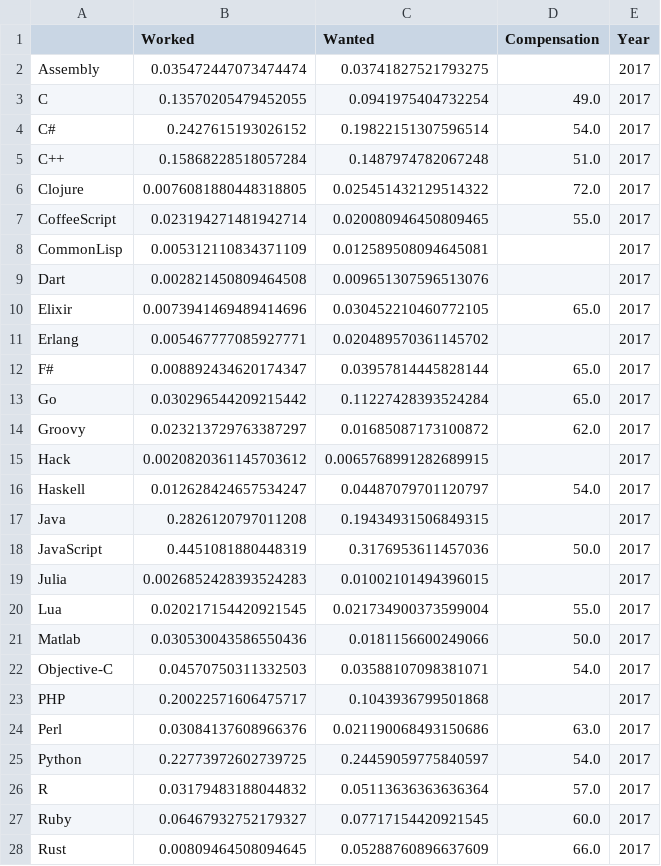
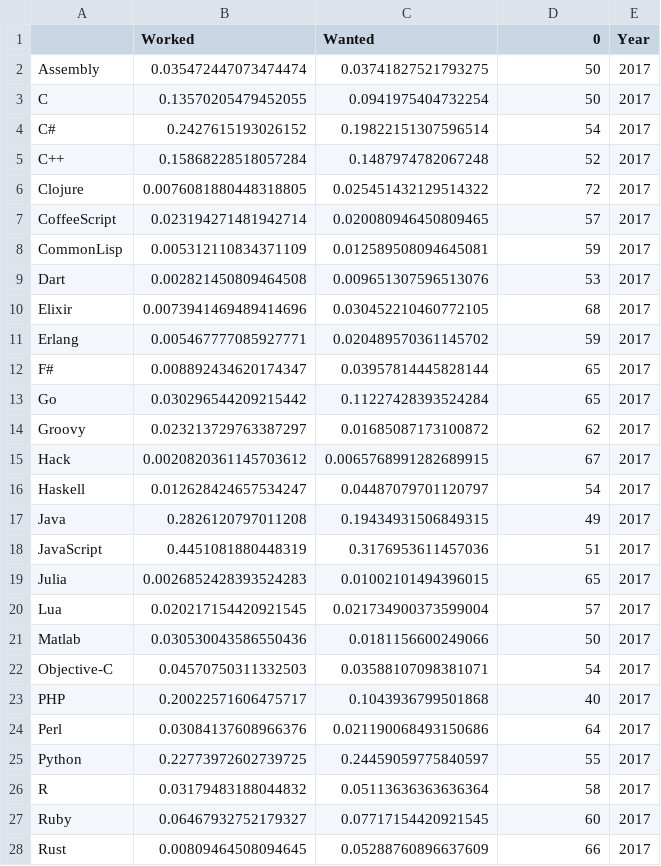
Before and after one commit to gpulido/visualizacion-datos-UOC, a CSV file: PRA2/data/out/2017.csv, drawn as a sheet; only a part is shown; the diff covers the shown part only.

```diff
--- a/PRA2/data/out/2017.csv
+++ b/PRA2/data/out/2017.csv
@@ -1,28 +1,28 @@
-,Worked,Wanted,Compensation,Year
-Assembly,0.035472447073474474,0.03741827521793275,,2017
-C,0.13570205479452055,0.0941975404732254,49.0,2017
-C#,0.2427615193026152,0.19822151307596514,54.0,2017
-C++,0.15868228518057284,0.1487974782067248,51.0,2017
-Clojure,0.0076081880448318805,0.025451432129514322,72.0,2017
-CoffeeScript,0.023194271481942714,0.020080946450809465,55.0,2017
-CommonLisp,0.005312110834371109,0.012589508094645081,,2017
-Dart,0.002821450809464508,0.009651307596513076,,2017
-Elixir,0.0073941469489414696,0.030452210460772105,65.0,2017
-Erlang,0.005467777085927771,0.020489570361145702,,2017
-F#,0.008892434620174347,0.03957814445828144,65.0,2017
-Go,0.030296544209215442,0.11227428393524284,65.0,2017
-Groovy,0.023213729763387297,0.01685087173100872,62.0,2017
-Hack,0.0020820361145703612,0.0065768991282689915,,2017
-Haskell,0.012628424657534247,0.04487079701120797,54.0,2017
-Java,0.2826120797011208,0.19434931506849315,,2017
-JavaScript,0.4451081880448319,0.3176953611457036,50.0,2017
-Julia,0.0026852428393524283,0.01002101494396015,,2017
-Lua,0.020217154420921545,0.021734900373599004,55.0,2017
-Matlab,0.030530043586550436,0.0181156600249066,50.0,2017
-Objective-C,0.04570750311332503,0.03588107098381071,54.0,2017
-PHP,0.20022571606475717,0.1043936799501868,,2017
-Perl,0.03084137608966376,0.021190068493150686,63.0,2017
-Python,0.22773972602739725,0.24459059775840597,54.0,2017
-R,0.03179483188044832,0.05113636363636364,57.0,2017
-Ruby,0.06467932752179327,0.07717154420921545,60.0,2017
-Rust,0.00809464508094645,0.05288760896637609,66.0,2017
+,Worked,Wanted,0,Year
+Assembly,0.035472447073474474,0.03741827521793275,50,2017
+C,0.13570205479452055,0.0941975404732254,50,2017
+C#,0.2427615193026152,0.19822151307596514,54,2017
+C++,0.15868228518057284,0.1487974782067248,52,2017
+Clojure,0.0076081880448318805,0.025451432129514322,72,2017
+CoffeeScript,0.023194271481942714,0.020080946450809465,57,2017
+CommonLisp,0.005312110834371109,0.012589508094645081,59,2017
+Dart,0.002821450809464508,0.009651307596513076,53,2017
+Elixir,0.0073941469489414696,0.030452210460772105,68,2017
+Erlang,0.005467777085927771,0.020489570361145702,59,2017
+F#,0.008892434620174347,0.03957814445828144,65,2017
+Go,0.030296544209215442,0.11227428393524284,65,2017
+Groovy,0.023213729763387297,0.01685087173100872,62,2017
+Hack,0.0020820361145703612,0.0065768991282689915,67,2017
+Haskell,0.012628424657534247,0.04487079701120797,54,2017
+Java,0.2826120797011208,0.19434931506849315,49,2017
+JavaScript,0.4451081880448319,0.3176953611457036,51,2017
+Julia,0.0026852428393524283,0.01002101494396015,65,2017
+Lua,0.020217154420921545,0.021734900373599004,57,2017
+Matlab,0.030530043586550436,0.0181156600249066,50,2017
+Objective-C,0.04570750311332503,0.03588107098381071,54,2017
+PHP,0.20022571606475717,0.1043936799501868,40,2017
+Perl,0.03084137608966376,0.021190068493150686,64,2017
+Python,0.22773972602739725,0.24459059775840597,55,2017
+R,0.03179483188044832,0.05113636363636364,58,2017
+Ruby,0.06467932752179327,0.07717154420921545,60,2017
+Rust,0.00809464508094645,0.05288760896637609,66,2017
```
Also changed, not shown: 8 edited cells elsewhere in this file, PRA2/data/out/2018.csv, PRA2/data/out/2019.csv, 20 other files.
